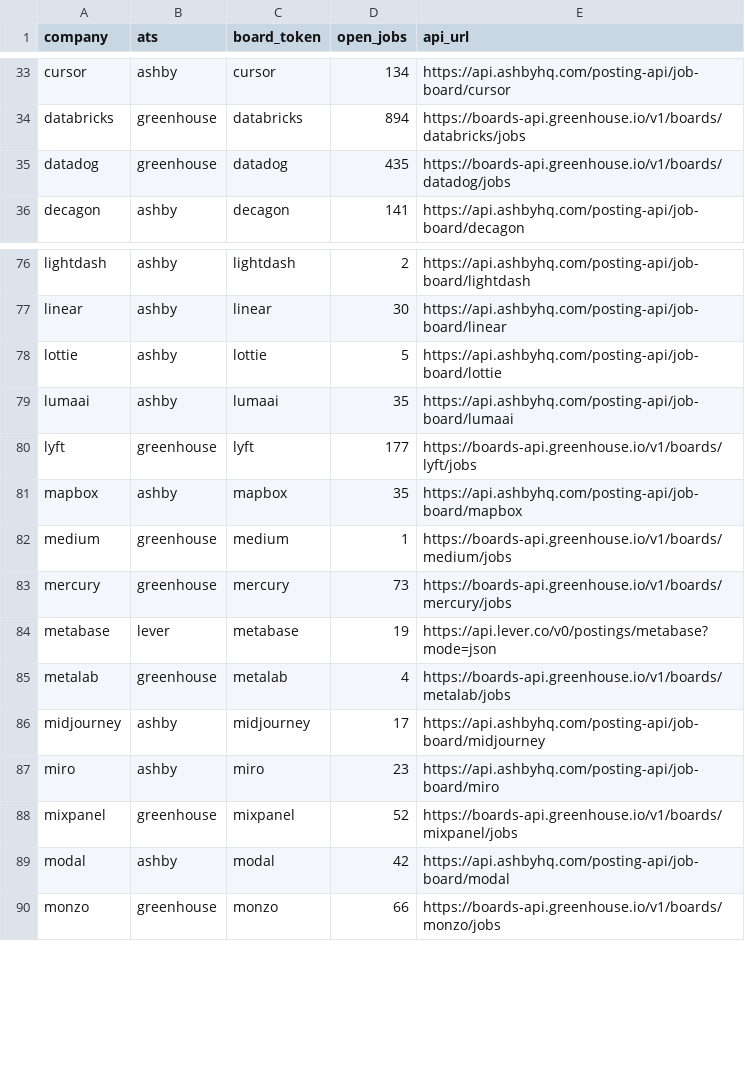
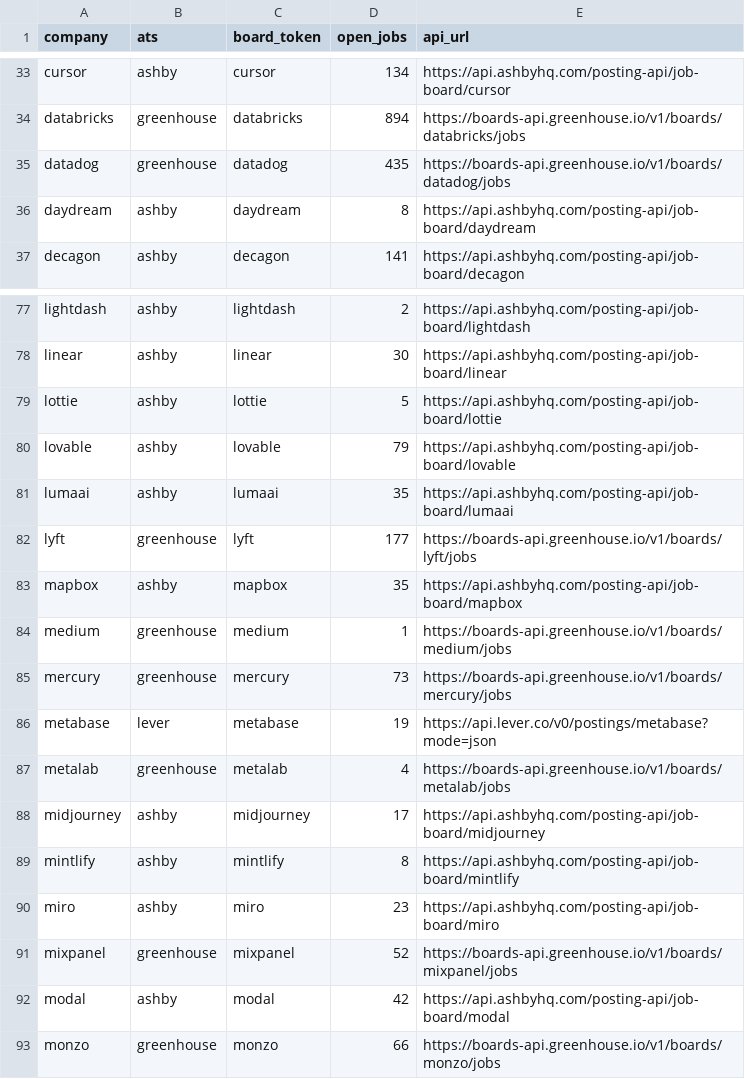
Before and after one commit to DusanKMD/designcodejobs, a CSV file: data/companies.csv, drawn as a sheet; only a part is shown, gaps mark what is left out; the diff names each change by its address in the sheet, - before the commit and + after, or states it on an @@ line.

```diff
--- a/data/companies.csv
+++ b/data/companies.csv
+row 36: daydream | ashby | daydream | 8 | https://api.ashbyhq.com/posting-api/job-board/daydream
+row 80: lovable | ashby | lovable | 79 | https://api.ashbyhq.com/posting-api/job-board/lovable
+row 89: mintlify | ashby | mintlify | 8 | https://api.ashbyhq.com/posting-api/job-board/mintlify
```
Also changed, not shown: 1 other file.
